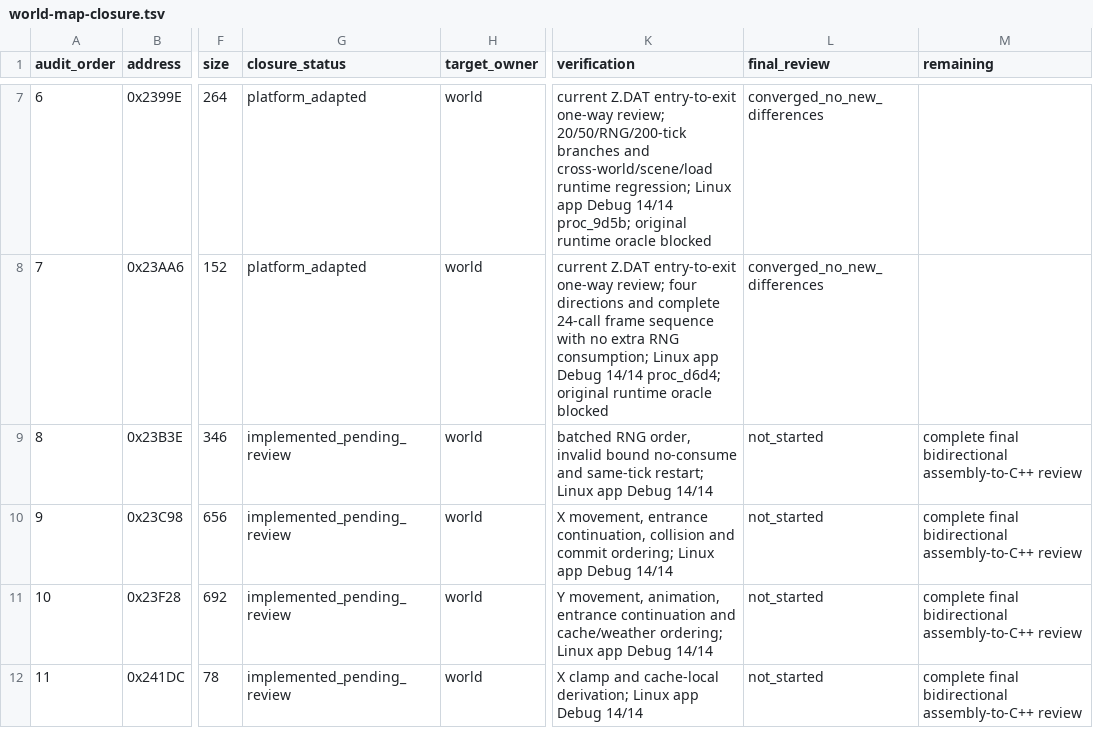
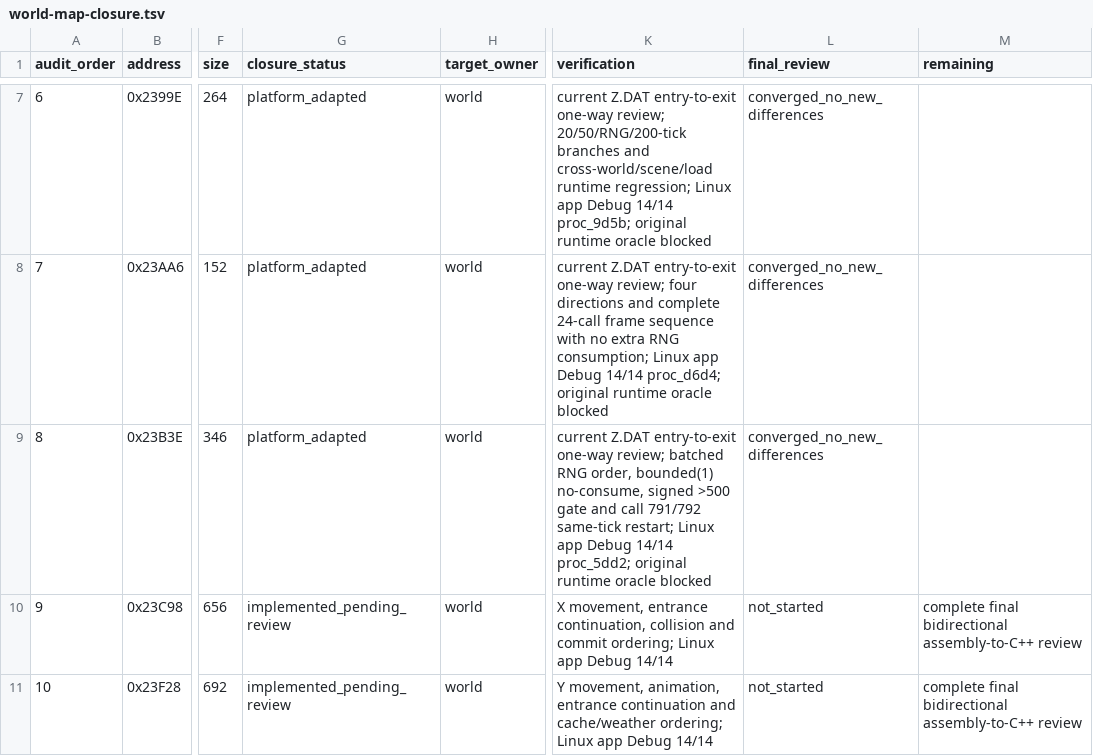
Before and after one commit to Ouroboros/OpenLegend, a TSV file: research/inventory/world-map-closure.tsv, drawn as a sheet; only a part is shown, gaps mark what is left out; the shorter side is filled out with more unchanged rows; the diff names each change by its address in the sheet, - before the commit and + after, or states it on an @@ line.

```diff
--- a/research/inventory/world-map-closure.tsv
+++ b/research/inventory/world-map-closure.tsv
-G9 (closure_status): implemented_pending_review
+G9 (closure_status): platform_adapted
-K9 (verification): batched RNG order, invalid bound no-consume and same-tick restart; Linux app Debug 14/14
+K9 (verification): current Z.DAT entry-to-exit one-way review; batched RNG order, bounded(1) no-consume, signed >500 gate and call 791/792 same-tick restart; Linux app Debug 14/14 proc_5dd2; original runtime oracle blocked
-L9 (final_review): not_started
+L9 (final_review): converged_no_new_differences
-M9 (remaining): complete final bidirectional assembly-to-C++ review
+M9 (remaining): (empty)
```
Also changed, not shown: 2 other files.
